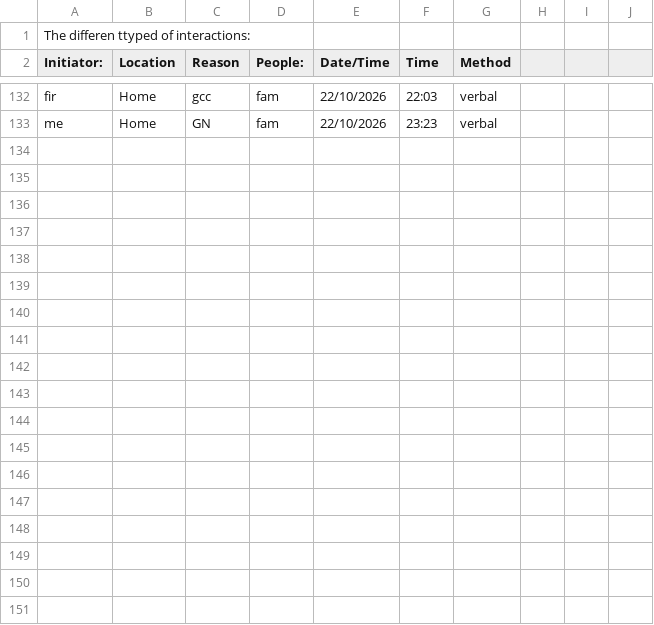
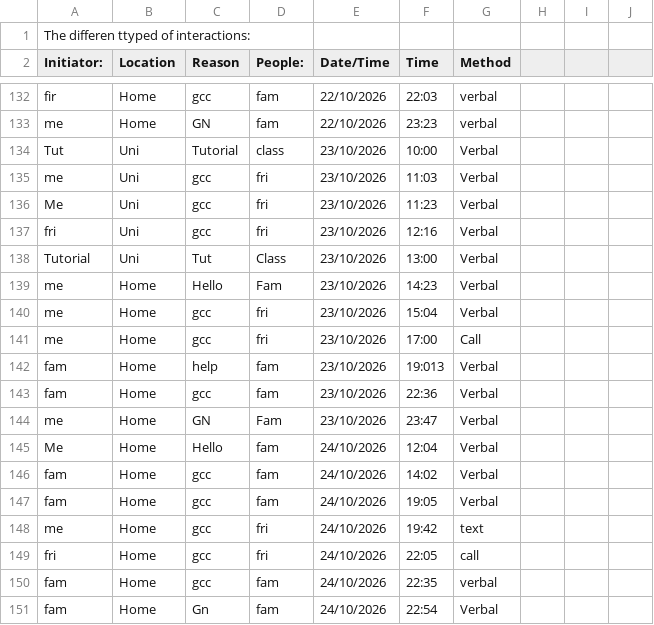
Before and after one commit to Kasr2545/Dear_Data_100_Project, a CSV file: Dear Data Project.csv, drawn as a sheet; only a part is shown, gaps mark what is left out.

Commit message:
Added data fro 23-24/10/2026

```diff
--- a/Dear Data Project.csv
+++ b/Dear Data Project.csv
@@ -133 +133,19 @@ fir,Home,gcc,fam,22/10/2026,22:03,verbal,,,,
 me,Home,GN,fam,22/10/2026,23:23,verbal,,,,
+Tut,Uni,Tutorial,class,23/10/2026,10:00,Verbal,,,,
+me,Uni,gcc,fri,23/10/2026,11:03,Verbal,,,,
+Me,Uni,gcc,fri,23/10/2026,11:23,Verbal,,,,
+fri,Uni,gcc,fri,23/10/2026,12:16,Verbal,,,,
+Tutorial,Uni,Tut,Class,23/10/2026,13:00,Verbal,,,,
+me,Home,Hello,Fam,23/10/2026,14:23,Verbal,,,,
+me,Home,gcc,fri,23/10/2026,15:04,Verbal,,,,
+me,Home,gcc,fri,23/10/2026,17:00,Call,,,,
+fam,Home,help,fam,23/10/2026,19:013,Verbal,,,,
+fam,Home,gcc,fam,23/10/2026,22:36,Verbal,,,,
+me,Home,GN,Fam,23/10/2026,23:47,Verbal,,,,
+Me,Home,Hello,fam,24/10/2026,12:04,Verbal,,,,
+fam,Home,gcc,fam,24/10/2026,14:02,Verbal,,,,
+fam,Home,gcc,fam,24/10/2026,19:05,Verbal,,,,
+me,Home,gcc,fri,24/10/2026,19:42,text,,,,
+fri,Home,gcc,fri,24/10/2026,22:05,call,,,,
+fam,Home,gcc,fam,24/10/2026,22:35,verbal,,,,
+fam,Home,Gn,fam,24/10/2026,22:54,Verbal,,,,
```
